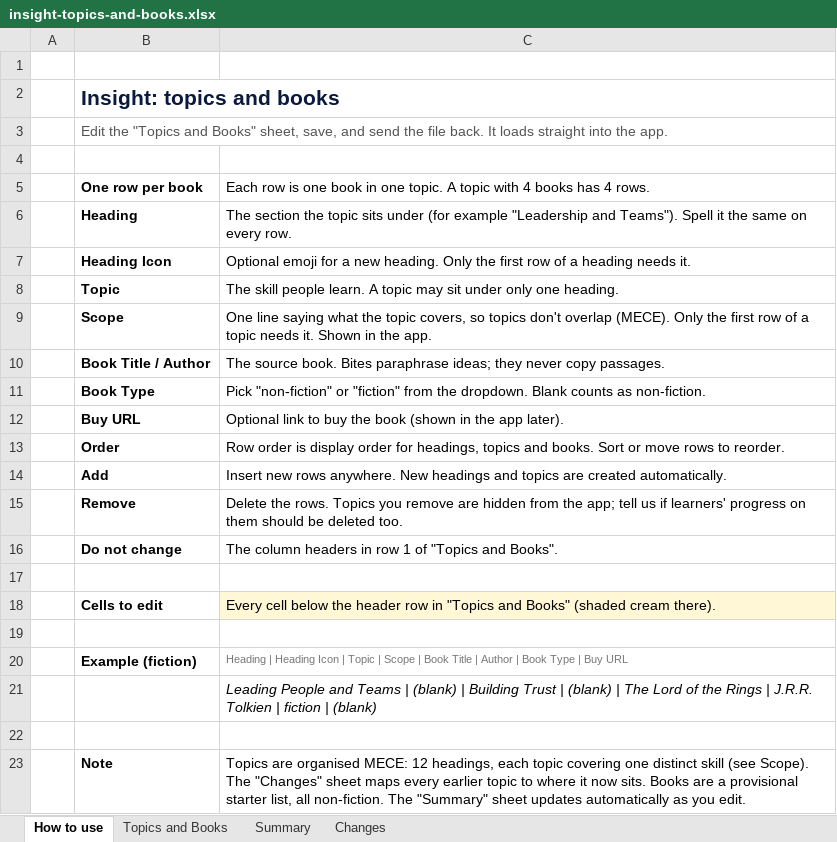
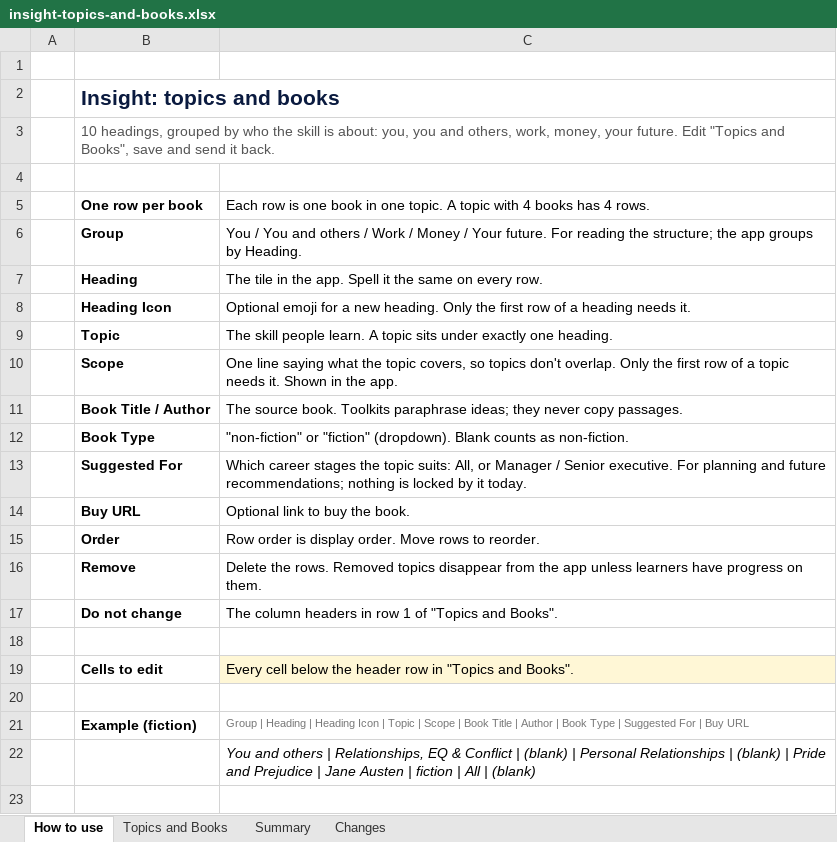
Before and after one commit to hnavduri-star/Insight-app, an Excel workbook: data/insight-topics-and-books.xlsx, sheet How to use, drawn as a sheet; values as stored, in another font and other column widths than the file's, no borders; removed rows and columns are numbered as before the commit, all else as after; the diff names each change by its address in the sheet, - before the commit and + after, or states it on an @@ line.

```diff
--- a/data/insight-topics-and-books.xlsx (sheet How to use)
+++ b/data/insight-topics-and-books.xlsx (sheet How to use)
-B3: Edit the "Topics and Books" sheet, save, and send the file back. It loads straight into the app.
+B3: 10 headings, grouped by who the skill is about: you, you and others, work, money, your future. Edit "Topics and Books", save and send it back.
+row 6:  | Group | You / You and others / Work / Money / Your future. For reading the structure; the app groups by Heading.
-C7: The section the topic sits under (for example "Leadership and Teams"). Spell it…
+C7: The tile in the app. Spell it…
-C9: …A topic may sit under only one heading.
+C9: …A topic sits under exactly one heading.
-C10: …topics don't overlap (MECE). Only the…
+C10: …topics don't overlap. Only the…
-C11: …source book. Bites paraphrase ideas;…
+C11: …source book. Toolkits paraphrase ideas;…
-C12: Pick "non-fiction" or "fiction" from the dropdown. Blank counts…
+C12: "non-fiction" or "fiction" (dropdown). Blank counts…
+row 13:  | Suggested For | Which career stages the topic suits: All, or Manager / Senior executive. For planning and future recommendations; nothing is locked by it today.
-C14: Optional link to buy the book (shown in the app later).
+C14: Optional link to buy the book.
-C15: …is display order for headings, topics and books. Sort or move rows to…
+C15: …is display order. Move rows to…
-row 14:  | Add | Insert new rows anywhere. New headings and topics are created automatically.
-C16: …the rows. Topics you remove are hidden from the app; tell us if learners' progress on them should be deleted too.
+C16: …the rows. Removed topics disappear from the app unless learners have progress on them.
-C19: …"Topics and Books" (shaded cream there).
+C19: …"Topics and Books".
-C21: Heading | Heading Icon | Topic | Scope | Book Title | Author | Book Type | Buy…
+C21: Group | Heading | Heading Icon | Topic | Scope | Book Title | Author | Book Type | Suggested For | Buy…
-C22: Leading People and Teams | (blank) | Building Trust | (blank) | The Lord of the Rings | J.R.R. Tolkien | fiction | (blank)
+C22: You and others | Relationships, EQ & Conflict | (blank) | Personal Relationships | (blank) | Pride and Prejudice | Jane Austen | fiction | All | (blank)
-row 22: (empty)
-row 23:  | Note | Topics are organised MECE: 12 headings, each topic covering one distinct skill (see Scope). The "Changes" sheet maps every earlier topic to where it now sits. Books are a provisional starter list, all non-fiction. The "Summary" sheet updates automatically as you edit.
```
Also changed, not shown: sheet Topics and Books, sheet Changes, sheet Summary, formulas that keep their value, 4 other files.
